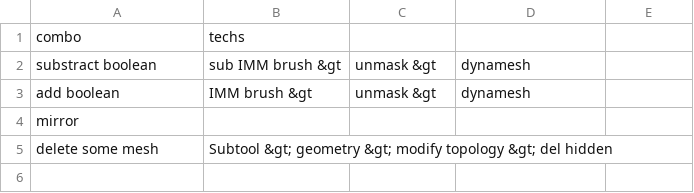
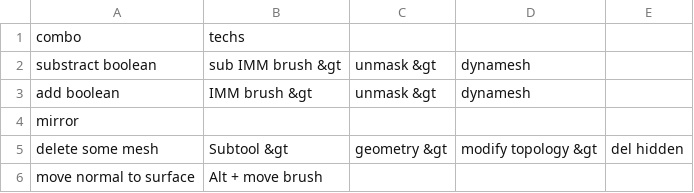
Before and after one commit to Arza-3d/doc-ZBrush-ZClassroom, a CSV file: database/ZCombos.csv, drawn as a sheet; the diff names each change by its address in the sheet, - before the commit and + after, or states it on an @@ line.

```diff
--- a/database/ZCombos.csv
+++ b/database/ZCombos.csv
-B5: Subtool &gt; geometry &gt; modify topology &gt; del hidden
+B5: Subtool &gt
-C5: (empty)
+C5: geometry &gt
-D5: (empty)
+D5: modify topology &gt
-E5: (empty)
+E5: del hidden
+row 6: move normal to surface | Alt + move brush
```
Also changed, not shown: database/ZClassroom.csv, database/ZShortcut.csv, 4 other files.
